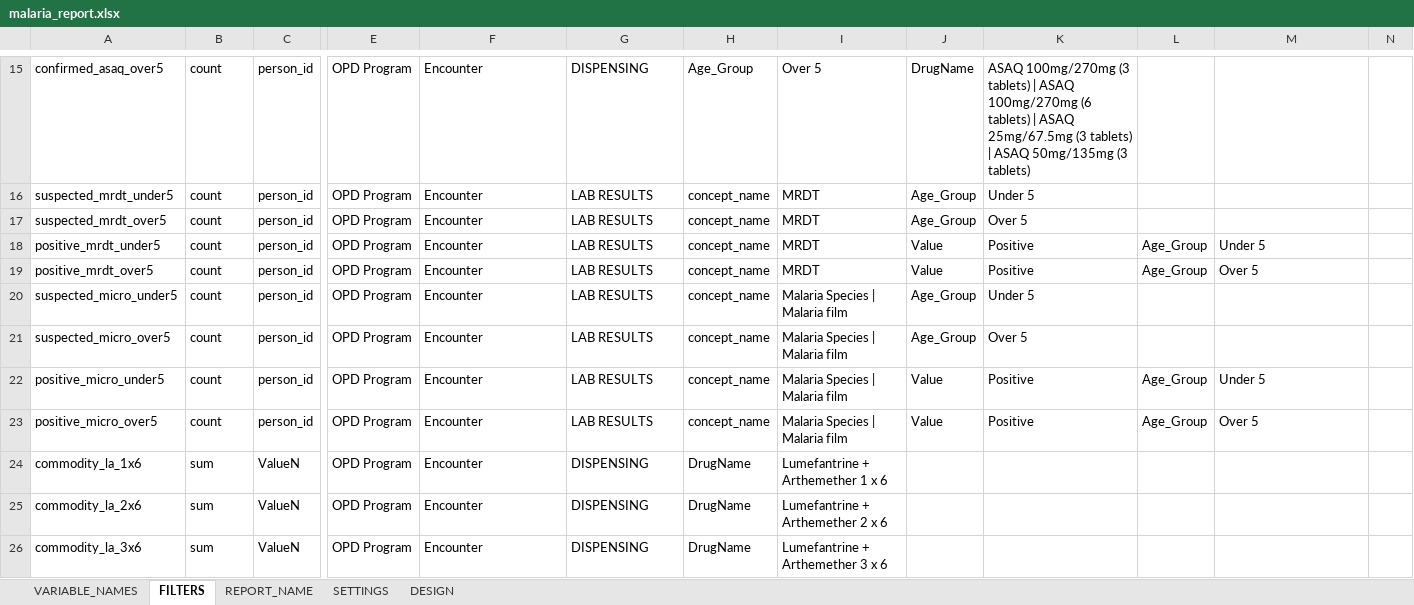
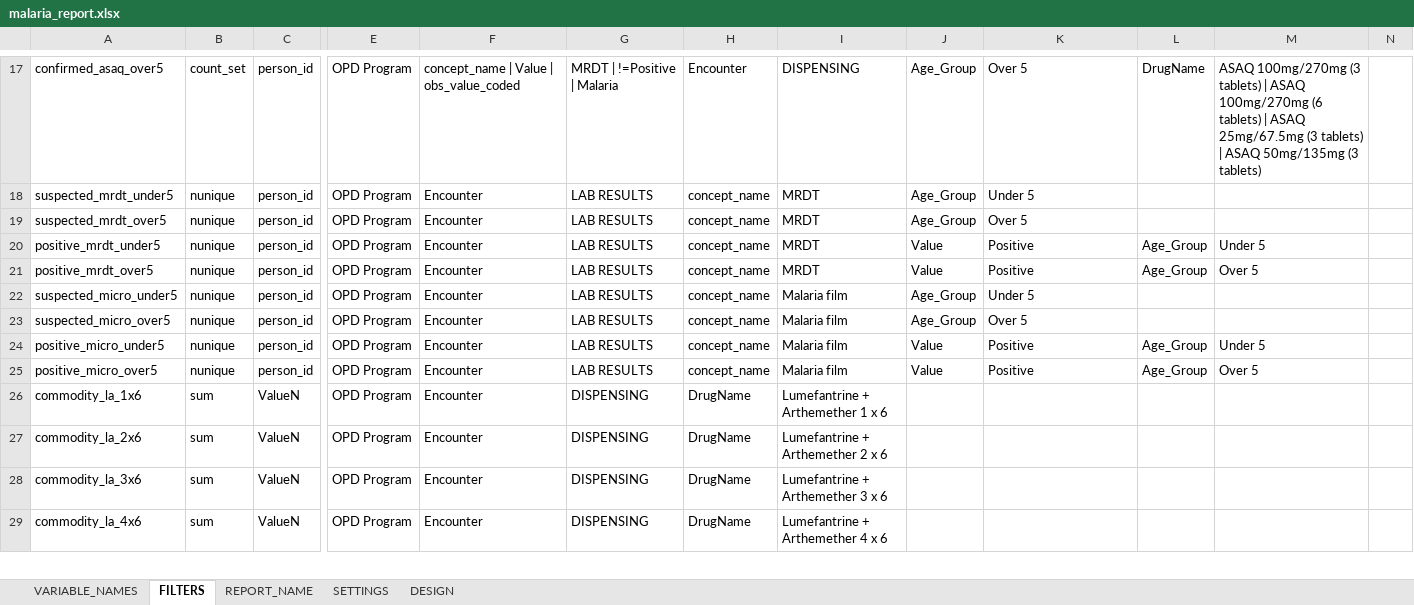
Before and after one commit to malawi-ministry-of-health-dhd/Mahis_Reports, an Excel workbook: data/uploads/malaria_report.xlsx, sheet FILTERS, drawn as a sheet; only a part is shown, gaps mark what is left out; the shorter side is filled out with more unchanged rows; values as stored, in another font and other column widths than the file's, no borders; addresses are those after the commit; the diff covers the shown part only; the diff names each change by its address in the sheet, - before the commit and + after, or states it on an @@ line.

Commit message:
fixed reports count sets

```diff
--- a/data/uploads/malaria_report.xlsx (sheet FILTERS)
+++ b/data/uploads/malaria_report.xlsx (sheet FILTERS)
-B17: count
+B17: count_set
-F17: Encounter
+F17: concept_name | Value | obs_value_coded
-G17: DISPENSING
+G17: MRDT | !=Positive | Malaria
-H17: Age_Group
+H17: Encounter
-I17: Over 5
+I17: DISPENSING
-J17: DrugName
+J17: Age_Group
-K17: ASAQ 100mg/270mg (3 tablets) | ASAQ 100mg/270mg (6 tablets) | ASAQ 25mg/67.5mg (3 tablets) | ASAQ 50mg/135mg (3 tablets)
+K17: Over 5
-L17: (empty)
+L17: DrugName
-M17: (empty)
+M17: ASAQ 100mg/270mg (3 tablets) | ASAQ 100mg/270mg (6 tablets) | ASAQ 25mg/67.5mg (3 tablets) | ASAQ 50mg/135mg (3 tablets)
-B18:B25: count
+B18:B25: nunique
-I22:I25: Malaria Species | Malaria film
+I22:I25: Malaria film
```
Also changed, not shown: 2 added rows and 62 edited cells elsewhere in this sheet, sheet VARIABLE_NAMES, 5 other files.
